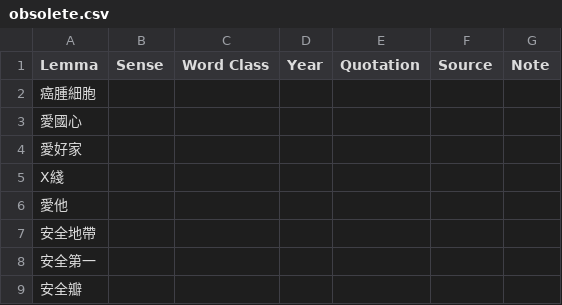
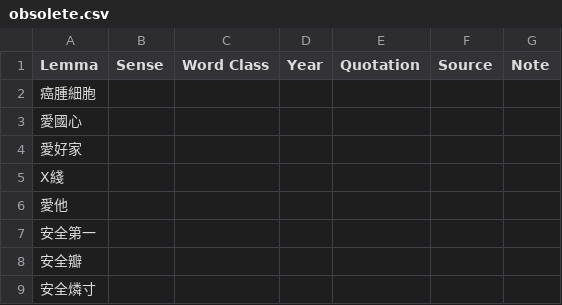
Before and after one commit to t18d/HuangSupplement, a CSV file: obsolete.csv, drawn as a sheet; only a part is shown; the shorter side is filled out with more unchanged rows; the diff names each change by its address in the sheet, - before the commit and + after, or states it on an @@ line.

Commit message:
Remove 安全地帶
Co-authored-by: tkb-github <130416721+tkb-github@users.noreply.github.com>

```diff
--- a/obsolete.csv
+++ b/obsolete.csv
-row 7: 安全地帶
```
